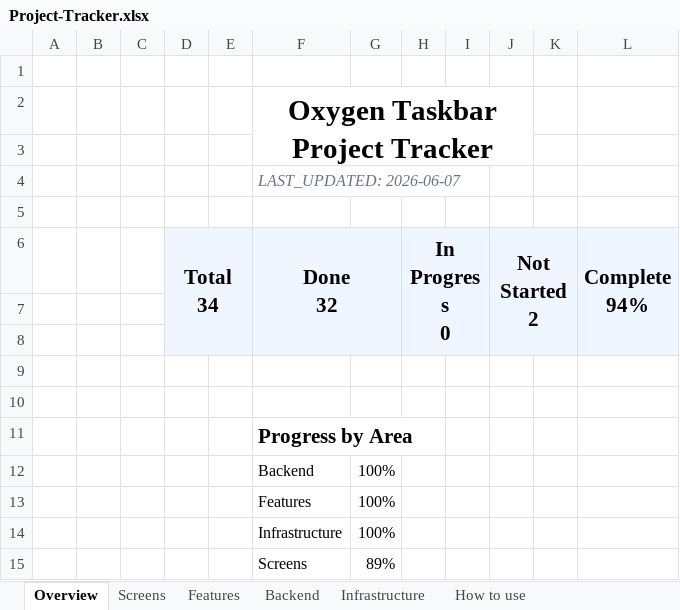
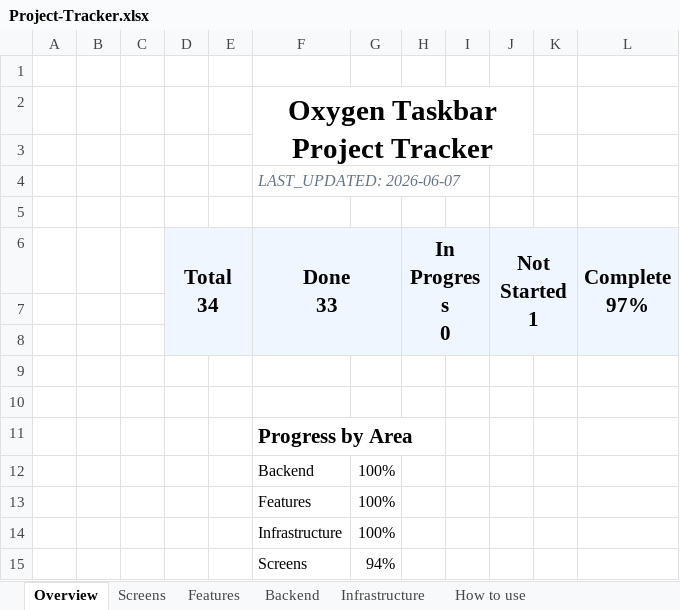
Before and after one commit to SFSorrow1968/TaskbarTransparency-WinUI, an Excel workbook: tracker/Project-Tracker.xlsx, sheet Overview, drawn as a sheet; values as stored, in another font and other column widths than the file's, no borders; conditional formats not drawn; ↵ is a line break in a cell; the diff names each change by its address in the sheet, - before the commit and + after, or states it on an @@ line.

Commit message:
Add monitor overview telemetry

```diff
--- a/tracker/Project-Tracker.xlsx (sheet Overview)
+++ b/tracker/Project-Tracker.xlsx (sheet Overview)
-F6: Done ↵ 32
+F6: Done ↵ 33
-J6: Not Started ↵ 2
+J6: Not Started ↵ 1
-L6: Complete ↵ 94%
+L6: Complete ↵ 97%
-G15: 89%
+G15: 94%
```
Also changed, not shown: sheet Screens, 3 other files.
